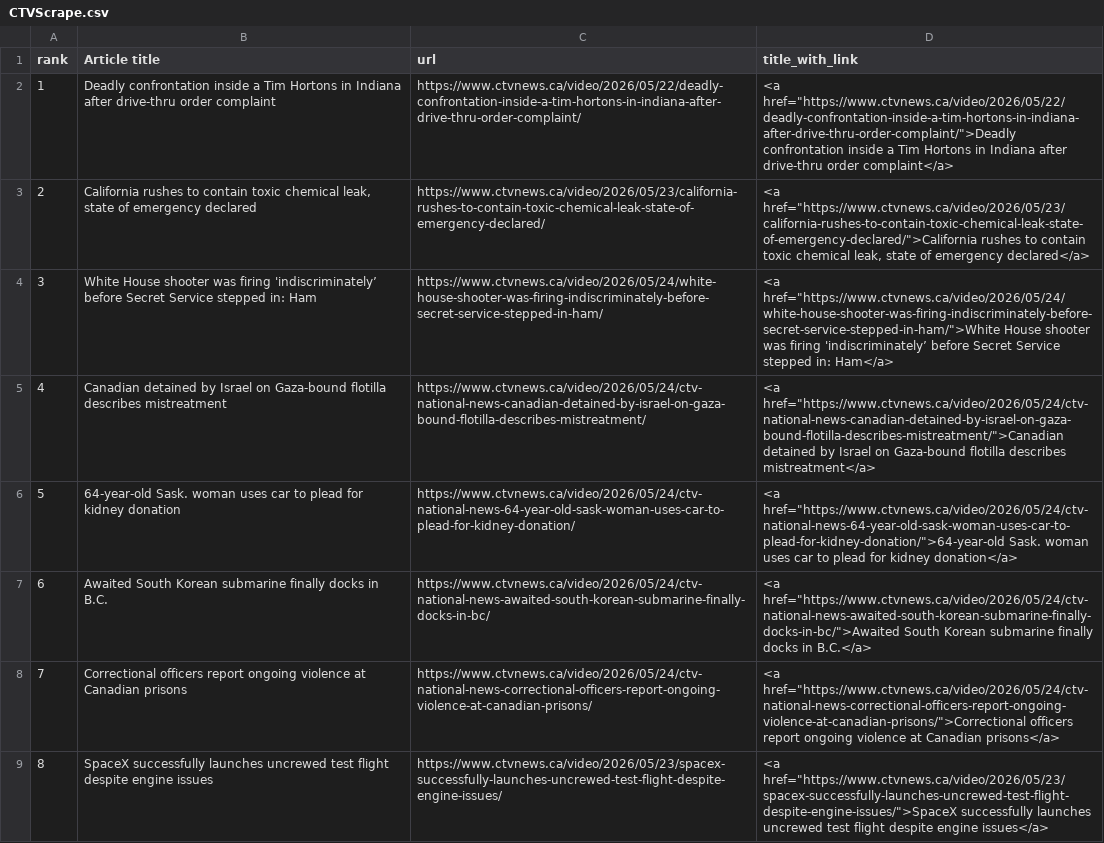
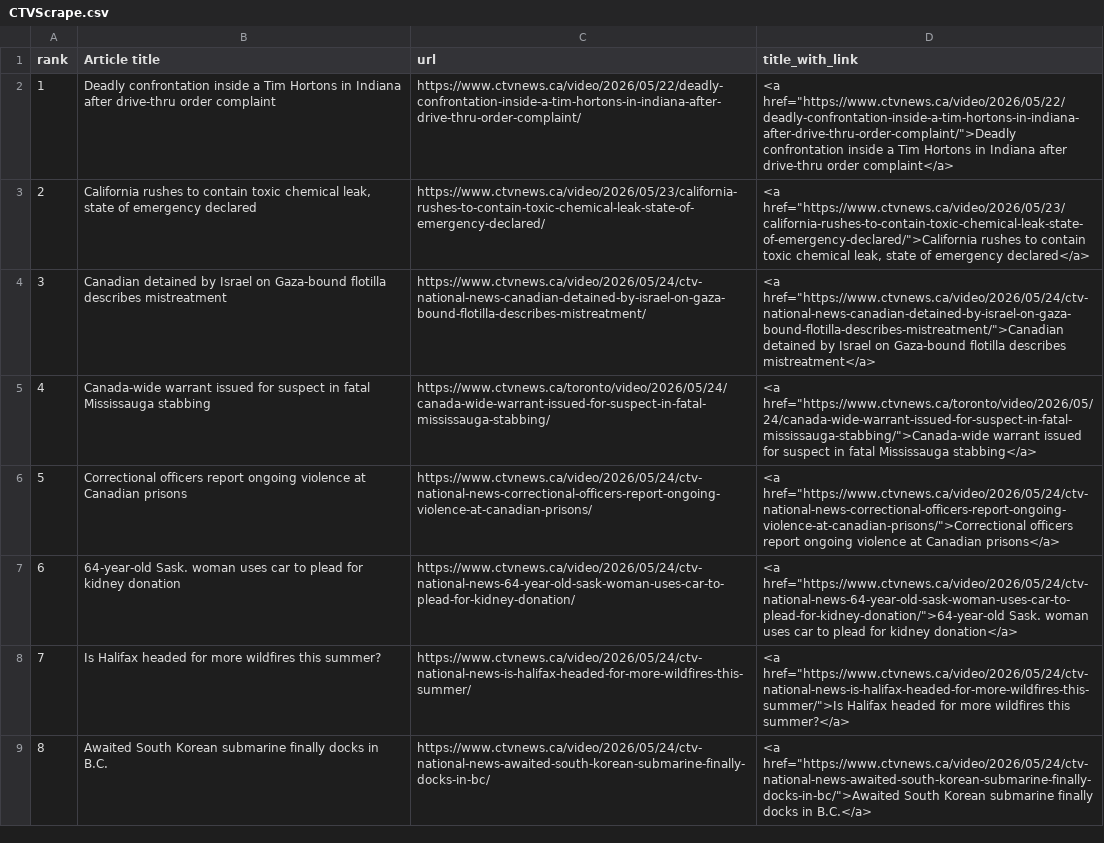
Before and after one commit to caoramckenna/canada-news-trending-stories, a CSV file: CTVScrape.csv, drawn as a sheet; removed rows and columns are numbered as before the commit, all else as after; the diff names each change by its address in the sheet, - before the commit and + after, or states it on an @@ line.

```diff
--- a/CTVScrape.csv
+++ b/CTVScrape.csv
-row 4: 3 | White House shooter was firing 'indiscriminately’ before Secret Service stepped in: Ham | https://www.ctvnews.ca/video/2026/05/24/white-house-shooter-was-firing-indiscriminately-before-secret-service-stepped-in-ham/ | <a href="https://www.ctvnews.ca/video/2026/05/24/white-house-shooter-was-firing-indiscriminately-before-secret-service-stepped-in-ham/">White House shooter was firing 'indiscriminately’ before Secret Service stepped in: Ham</a>
@@ column A (rank) renumbered between rows 4 and 9 @@
+row 5: 4 | Canada-wide warrant issued for suspect in fatal Mississauga stabbing | https://www.ctvnews.ca/toronto/video/2026/05/24/canada-wide-warrant-issued-for-suspect-in-fatal-mississauga-stabbing/ | <a href="https://www.ctvnews.ca/toronto/video/2026/05/24/canada-wide-warrant-issued-for-suspect-in-fatal-mississauga-stabbing/">Canada-wide warrant issued for suspect in fatal Mississauga stabbing</a>
@@ row 8 moved to row 6: 5 @@
+row 8: 7 | Is Halifax headed for more wildfires this summer? | https://www.ctvnews.ca/video/2026/05/24/ctv-national-news-is-halifax-headed-for-more-wildfires-this-summer/ | <a href="https://www.ctvnews.ca/video/2026/05/24/ctv-national-news-is-halifax-headed-for-more-wildfires-this-summer/">Is Halifax headed for more wildfires this summer?</a>
-row 9: 8 | SpaceX successfully launches uncrewed test flight despite engine issues | https://www.ctvnews.ca/video/2026/05/23/spacex-successfully-launches-uncrewed-test-flight-despite-engine-issues/ | <a href="https://www.ctvnews.ca/video/2026/05/23/spacex-successfully-launches-uncrewed-test-flight-despite-engine-issues/">SpaceX successfully launches uncrewed test flight despite engine issues</a>
```
Also changed, not shown: GlobeAndMailScrape.csv, NationalPostScrape.csv, 4 other files.
